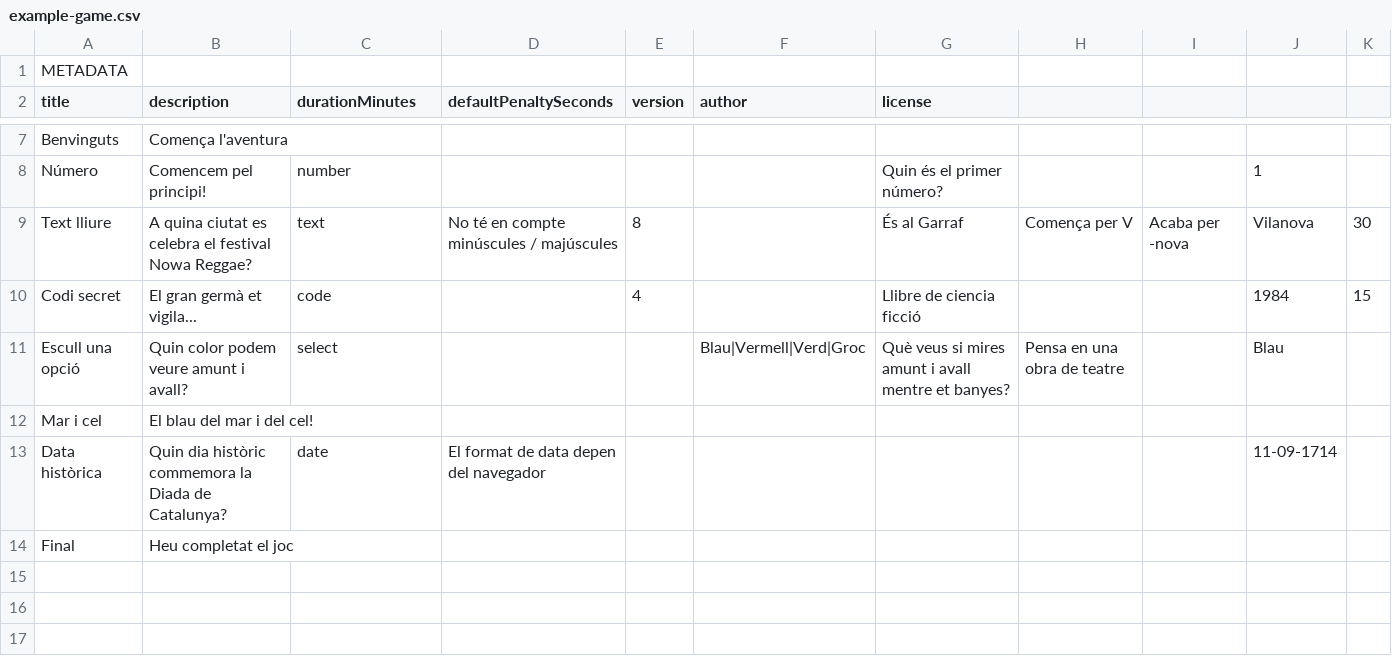
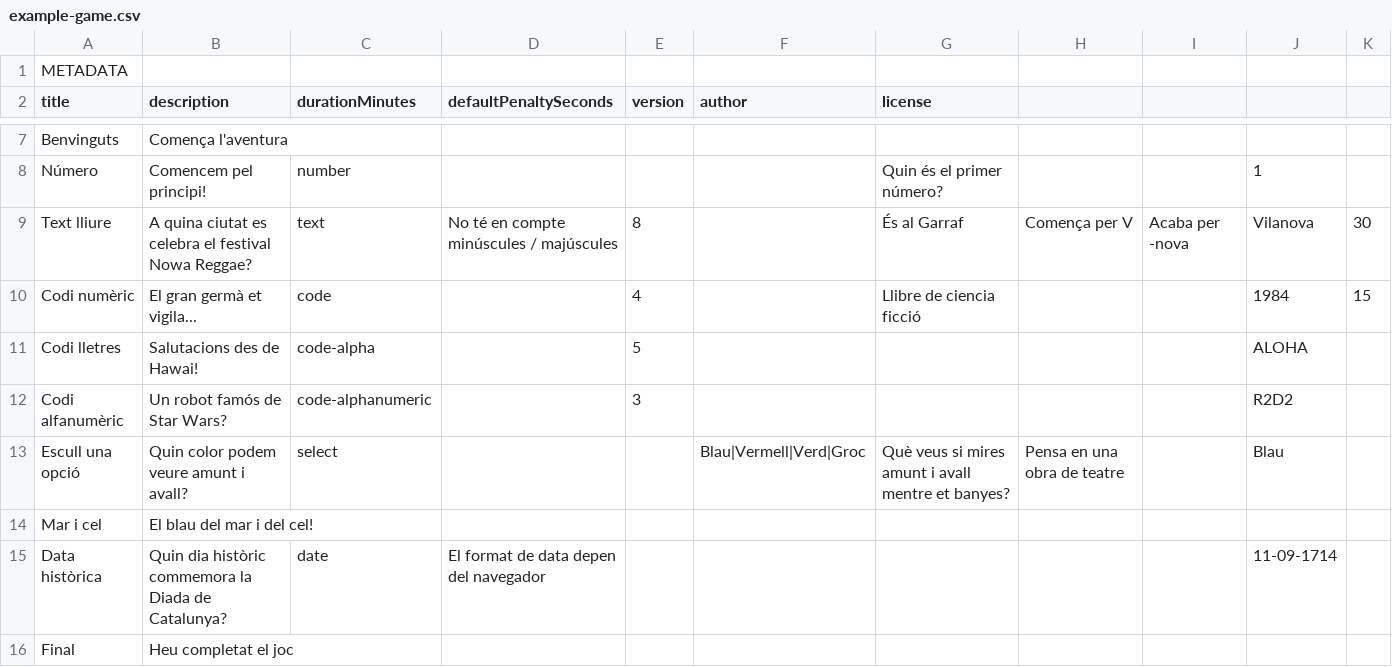
Before and after one commit to pepe84/escape-game-engine, a CSV file: public/data/example-game.csv, drawn as a sheet; only a part is shown, gaps mark what is left out.

Commit message:
Code types (numeric, alpha, alphanumeric)

```diff
--- a/public/data/example-game.csv
+++ b/public/data/example-game.csv
@@ -9,3 +9,5 @@ Número,Comencem pel principi!,number,,,,Quin és el primer número?,,,1,
 Text lliure,A quina ciutat es celebra el festival Nowa Reggae?,text,No té en compte minúscules / majúscules,8,,És al Garraf,Comença per V,Acaba per -nova,Vilanova,30
-Codi secret,El gran germà et vigila...,code,,4,,Llibre de ciencia ficció,,,1984,15
+Codi numèric,El gran germà et vigila...,code,,4,,Llibre de ciencia ficció,,,1984,15
+Codi lletres,Salutacions des de Hawai!,code-alpha,,5,,,,,ALOHA,
+Codi alfanumèric,Un robot famós de Star Wars?,code-alphanumeric,,3,,,,,R2D2,
 Escull una opció,Quin color podem veure amunt i avall?,select,,,Blau|Vermell|Verd|Groc,Què veus si mires amunt i avall mentre et banyes?,Pensa en una obra de teatre,,Blau,
```
Also changed, not shown: 6 other files.
